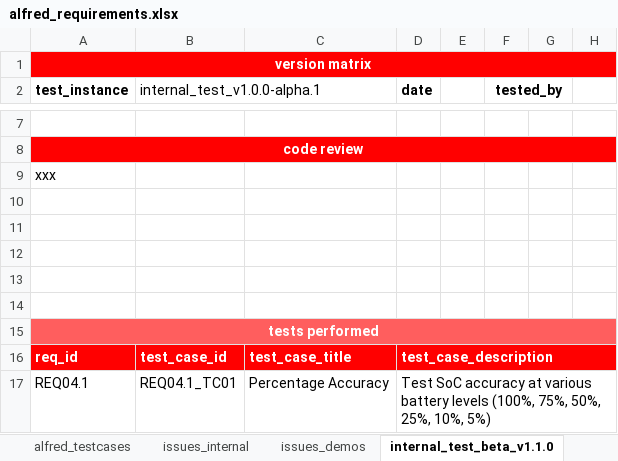
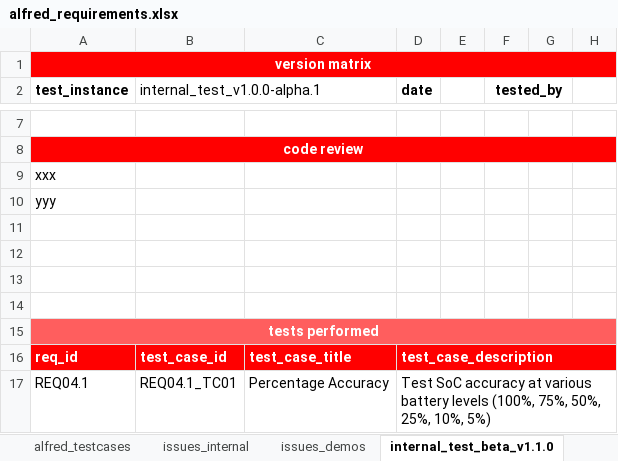
Before and after one commit to puram-vamshi/test, an Excel workbook: alfred_requirements.xlsx, sheet internal_test_beta_v1.1.0, drawn as a sheet; only a part is shown, gaps mark what is left out; values as stored, in another font and other column widths than the file's, no borders; the diff names each change by its address in the sheet, - before the commit and + after, or states it on an @@ line.

```diff
--- a/alfred_requirements.xlsx (sheet internal_test_beta_v1.1.0)
+++ b/alfred_requirements.xlsx (sheet internal_test_beta_v1.1.0)
-A10 (test_instance): (empty)
+A10 (test_instance): yyy
```
Also changed, not shown: 1 other file.
